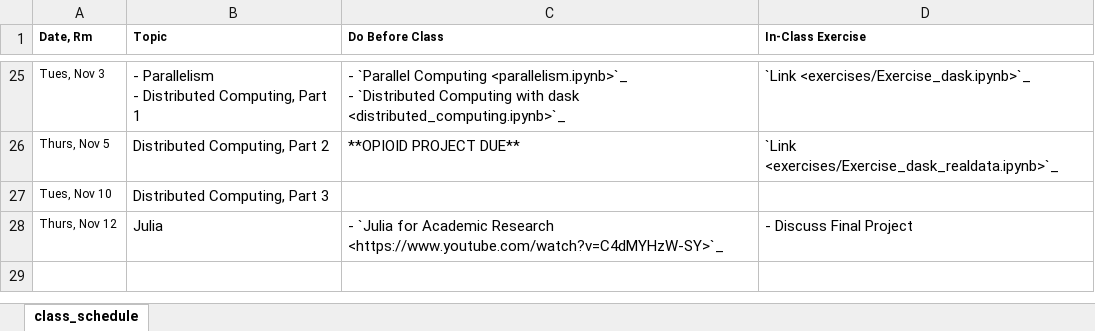
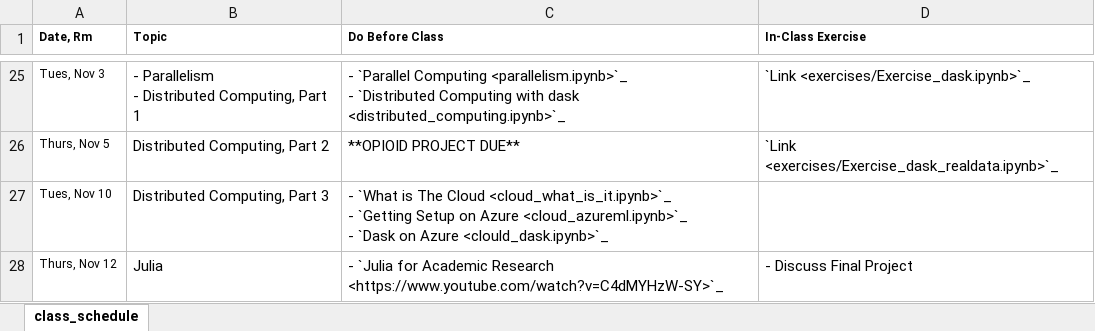
Before and after one commit to nickeubank/practicaldatascience_class, an Excel workbook: source/class_schedule_xlsx.xlsx, sheet class_schedule, drawn as a sheet; only a part is shown, gaps mark what is left out; values as stored, in another font and other column widths than the file's, no borders; ↵ is a line break in a cell; the diff names each change by its address in the sheet, - before the commit and + after, or states it on an @@ line.

Commit message:
update schedule

```diff
--- a/source/class_schedule_xlsx.xlsx (sheet class_schedule)
+++ b/source/class_schedule_xlsx.xlsx (sheet class_schedule)
-C27 (Do Before Class): (empty)
+C27 (Do Before Class): - `What is The Cloud <cloud_what_is_it.ipynb>`_ ↵ - `Getting Setup on Azure <cloud_azureml.ipynb>`_ ↵ - `Dask on Azure <clould_dask.ipynb>`_
```
Also changed, not shown: 13 other files.
